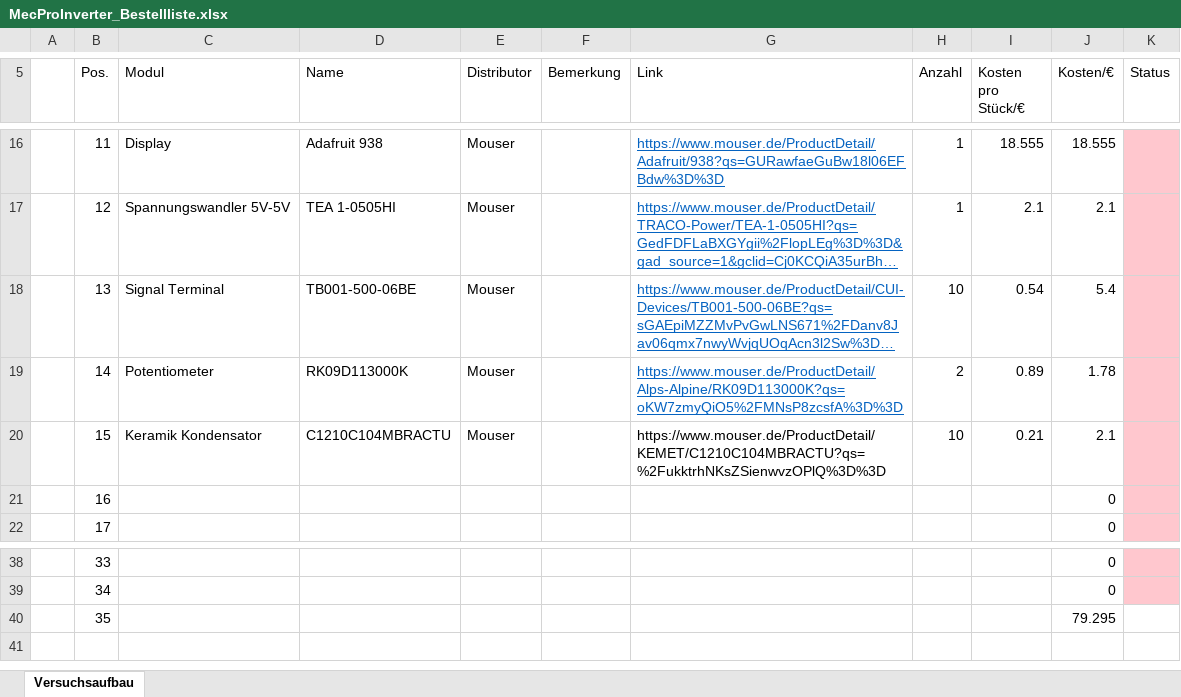
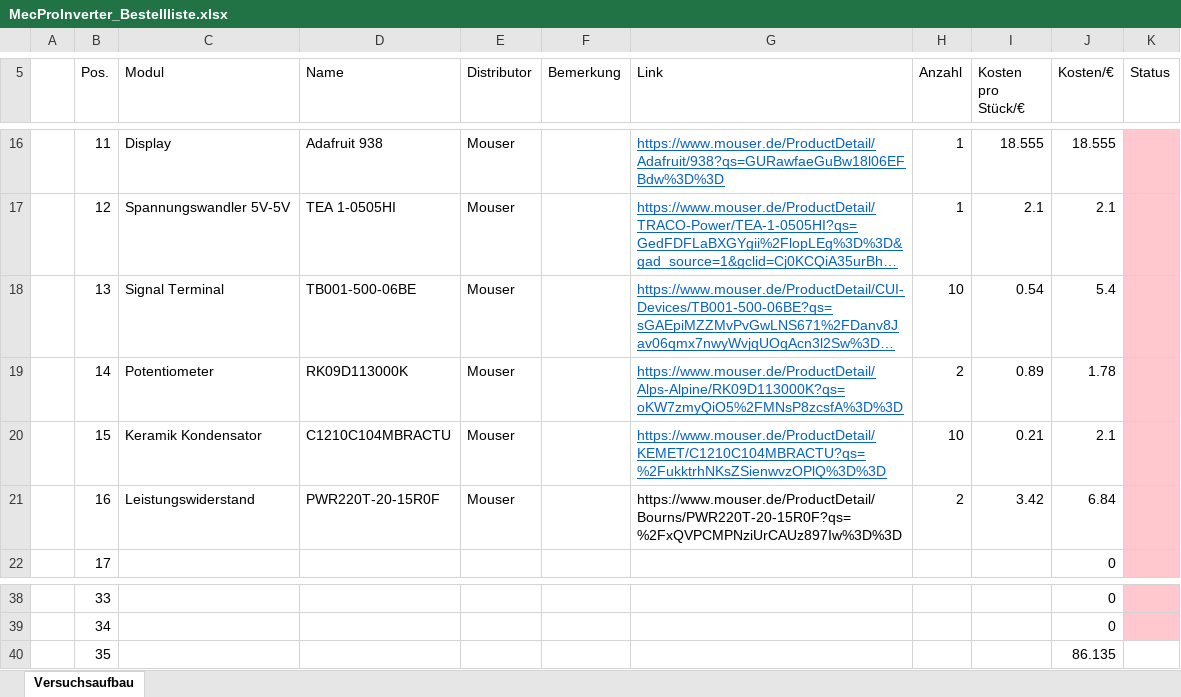
Before and after one commit to Eg0st/MecProInverter, an Excel workbook: documentation/MecProInverter_Bestellliste.xlsx, sheet Versuchsaufbau, drawn as a sheet; only a part is shown, gaps mark what is left out; long unchanged cells end in …; values as stored, in another font and other column widths than the file's, no borders; the diff names each change by its address in the sheet, - before the commit and + after, or states it on an @@ line.

```diff
--- a/documentation/MecProInverter_Bestellliste.xlsx (sheet Versuchsaufbau)
+++ b/documentation/MecProInverter_Bestellliste.xlsx (sheet Versuchsaufbau)
@@ G20 underline: off → on, text colour: black → #0563C1 @@
-C21 (Modul): (empty)
+C21 (Modul): Leistungswiderstand
-D21 (Name): (empty)
+D21 (Name): PWR220T-20-15R0F
-E21 (Distributor): (empty)
+E21 (Distributor): Mouser
-G21 (Link): (empty)
+G21 (Link): https://www.mouser.de/ProductDetail/Bourns/PWR220T-20-15R0F?qs=%2FxQVPCMPNziUrCAUz897Iw%3D%3D
-H21 (Anzahl): (empty)
+H21 (Anzahl): 2
-I21 (Kosten pro Stück/€): (empty)
+I21 (Kosten pro Stück/€): 3.42
-J21 (Kosten/€): 0
+J21 (Kosten/€): 6.84
-J40 (Kosten/€): 79.295
+J40 (Kosten/€): 86.135
```
Also changed, not shown: 55 other files.
